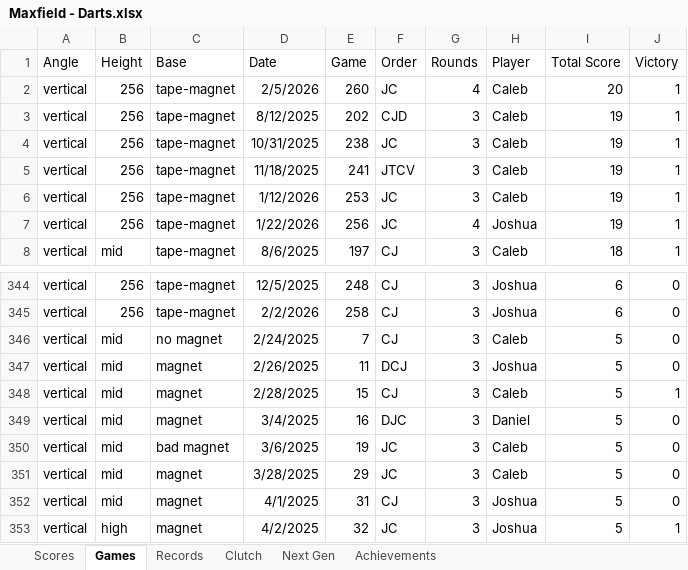
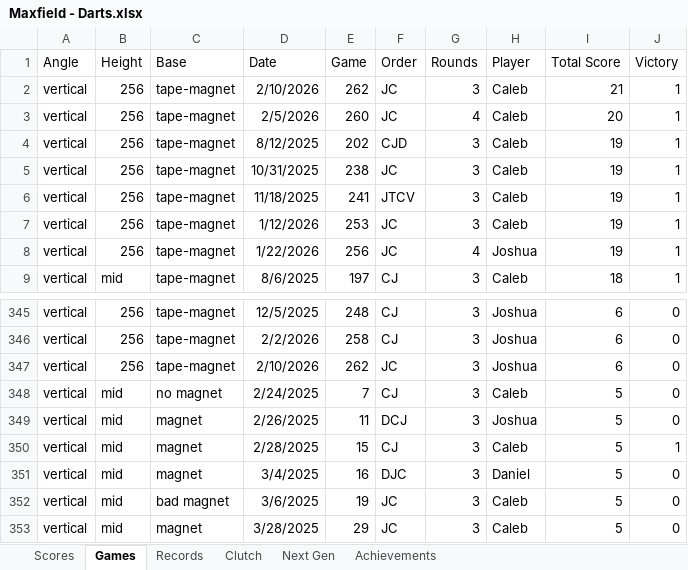
Before and after one commit to CalebSkinner1/DartsAnalysis, an Excel workbook: Maxfield - Darts.xlsx, sheet Games, drawn as a sheet; only a part is shown, gaps mark what is left out; the shorter side is filled out with more unchanged rows; values as stored, in another font and other column widths than the file's, no borders; table styles not drawn; the diff names each change by its address in the sheet, - before the commit and + after, or states it on an @@ line.

```diff
--- a/Maxfield - Darts.xlsx (sheet Games)
+++ b/Maxfield - Darts.xlsx (sheet Games)
+row 2: vertical | 256 | tape-magnet | 2/10/2026 | 262 | JC | 3 | Caleb | 21 | 1
+row 347: vertical | 256 | tape-magnet | 2/10/2026 | 262 | JC | 3 | Joshua | 6 | 0
```
Also changed, not shown: sheet Records, sheet Scores, sheet Next Gen, sheet Clutch, hidden cells.
